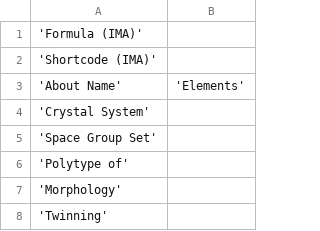
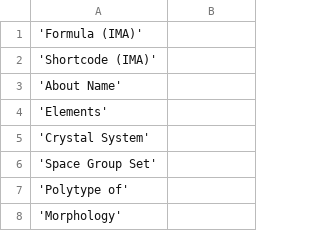
Before and after one commit to LaraFriedrichs/Test_Auswahl_Minerale, a CSV file: data/listall.csv, drawn as a sheet; only a part is shown; the shorter side is filled out with more unchanged rows.

Commit message:
csv list

```diff
--- a/data/listall.csv
+++ b/data/listall.csv
@@ -2,3 +2,4 @@
 'Shortcode (IMA)',
-'About Name','Elements',
+'About Name',
+'Elements',
 'Crystal System',
```
Also changed, not shown: 1 other file.
